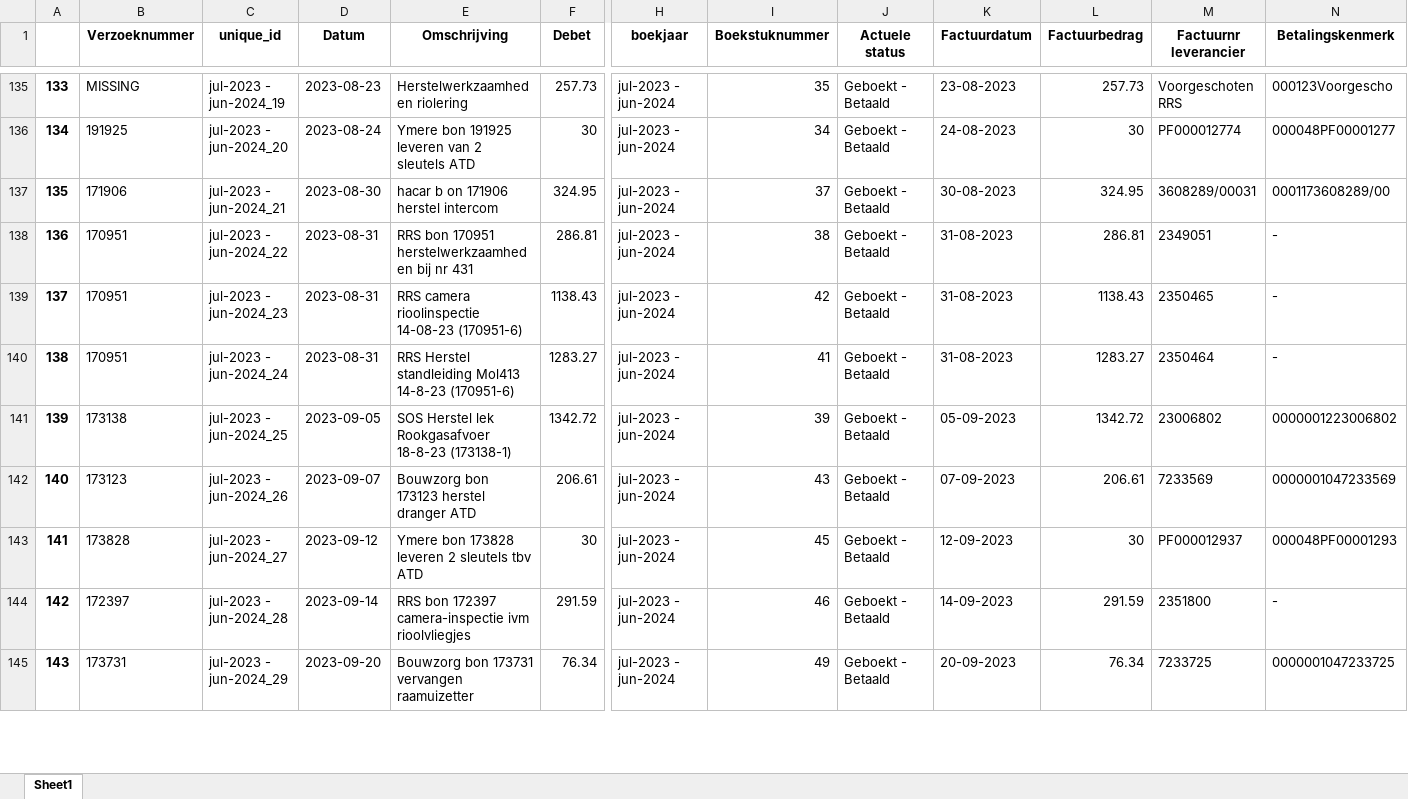
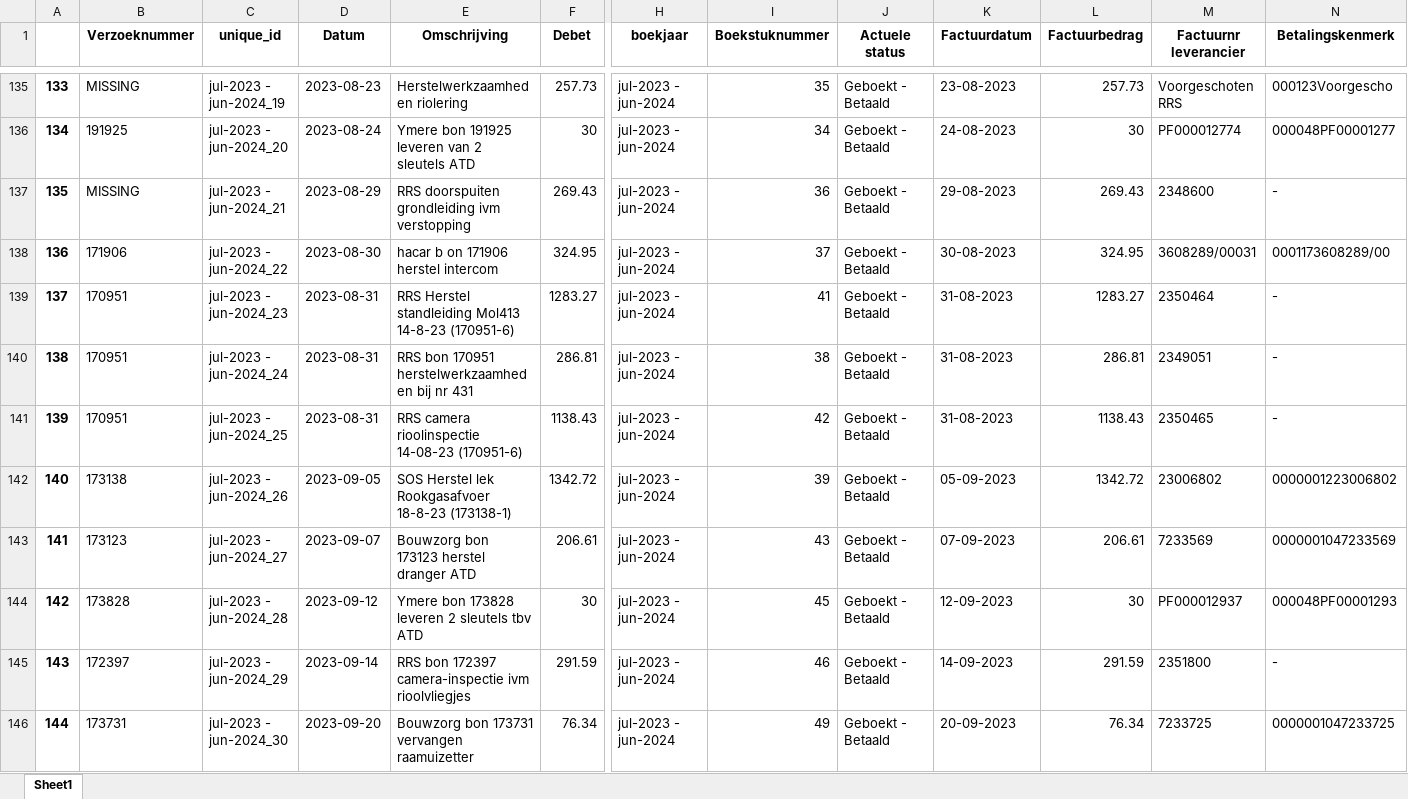
Before and after one commit to oranguh/vve_piramide, an Excel workbook: datasets/klein_onderhoud_gekoppeld_met_verzoek.xlsx, sheet Sheet1, drawn as a sheet; only a part is shown, gaps mark what is left out; values as stored, in another font and other column widths than the file's, no borders; removed rows and columns are numbered as before the commit, all else as after; rows hold the shown columns only; the diff covers the shown part only; the diff names each change by its address in the sheet, - before the commit and + after, or states it on an @@ line.

Commit message:
updated data 24/09/2024

```diff
--- a/datasets/klein_onderhoud_gekoppeld_met_verzoek.xlsx (sheet Sheet1)
+++ b/datasets/klein_onderhoud_gekoppeld_met_verzoek.xlsx (sheet Sheet1)
@@ column A renumbered between rows 123 and 216 @@
+row 137: 135 | MISSING | jul-2023 - jun-2024_21 | 2023-08-29 | RRS doorspuiten grondleiding ivm verstopping | 269.43 | jul-2023 - jun-2024 | 36 | Geboekt - Betaald | 29-08-2023 | 269.43 | 2348600 | -
-C138 (unique_id): jul-2023 - jun-2024_21
+C138 (unique_id): jul-2023 - jun-2024_22
-row 138: 136 | 170951 | jul-2023 - jun-2024_22 | 2023-08-31 | RRS bon 170951 herstelwerkzaamheden bij nr 431 | 286.81 | jul-2023 - jun-2024 | 38 | Geboekt - Betaald | 31-08-2023 | 286.81 | 2349051 | -
-E139 (Omschrijving): RRS camera rioolinspectie 14-08-23 (170951-6)
+E139 (Omschrijving): RRS Herstel standleiding Mol413 14-8-23 (170951-6)
-F139 (Debet): 1138.43
+F139 (Debet): 1283.27
-I139 (Boekstuknummer): 42
+I139 (Boekstuknummer): 41
-L139 (Factuurbedrag): 1138.43
+L139 (Factuurbedrag): 1283.27
-M139 (Factuurnr leverancier): 2350465
+M139 (Factuurnr leverancier): 2350464
-E140 (Omschrijving): RRS Herstel standleiding Mol413 14-8-23 (170951-6)
+E140 (Omschrijving): RRS bon 170951 herstelwerkzaamheden bij nr 431
-F140 (Debet): 1283.27
+F140 (Debet): 286.81
-I140 (Boekstuknummer): 41
+I140 (Boekstuknummer): 38
-L140 (Factuurbedrag): 1283.27
+L140 (Factuurbedrag): 286.81
-M140 (Factuurnr leverancier): 2350464
+M140 (Factuurnr leverancier): 2349051
+row 141: 139 | 170951 | jul-2023 - jun-2024_25 | 2023-08-31 | RRS camera rioolinspectie 14-08-23 (170951-6) | 1138.43 | jul-2023 - jun-2024 | 42 | Geboekt - Betaald | 31-08-2023 | 1138.43 | 2350465 | -
-C142 (unique_id): jul-2023 - jun-2024_25
+C142 (unique_id): jul-2023 - jun-2024_26
-C143 (unique_id): jul-2023 - jun-2024_26
+C143 (unique_id): jul-2023 - jun-2024_27
-C144 (unique_id): jul-2023 - jun-2024_27
+C144 (unique_id): jul-2023 - jun-2024_28
-C145 (unique_id): jul-2023 - jun-2024_28
+C145 (unique_id): jul-2023 - jun-2024_29
-C146 (unique_id): jul-2023 - jun-2024_29
+C146 (unique_id): jul-2023 - jun-2024_30
```
Also changed, not shown: 6 added rows, 4 removed rows and 410 edited cells elsewhere in this sheet, 7 other files.
